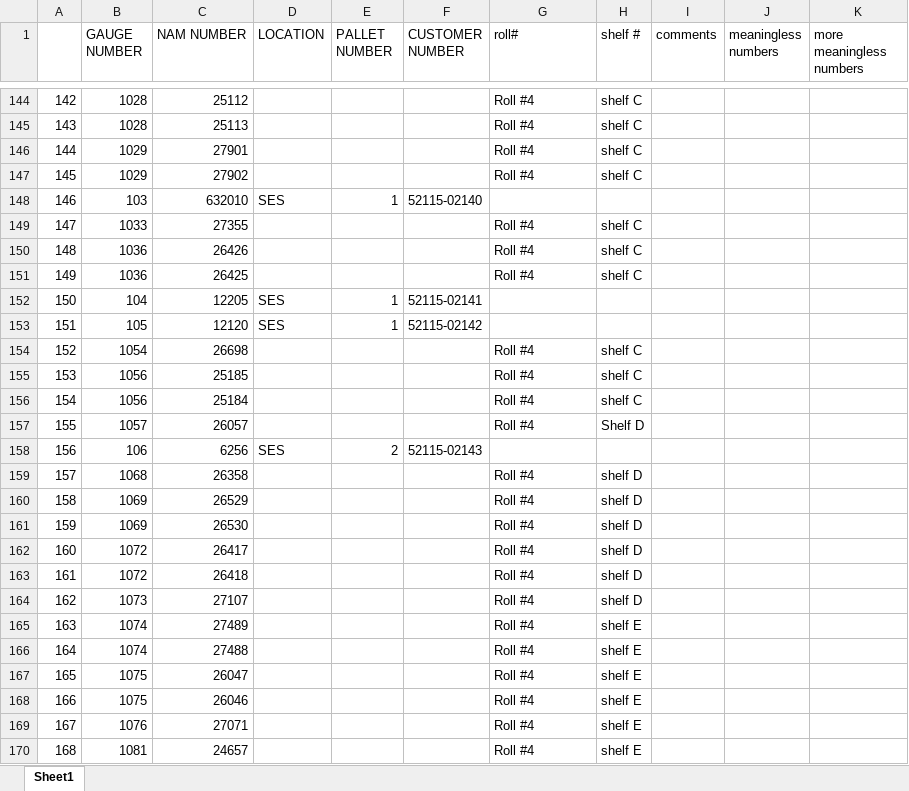
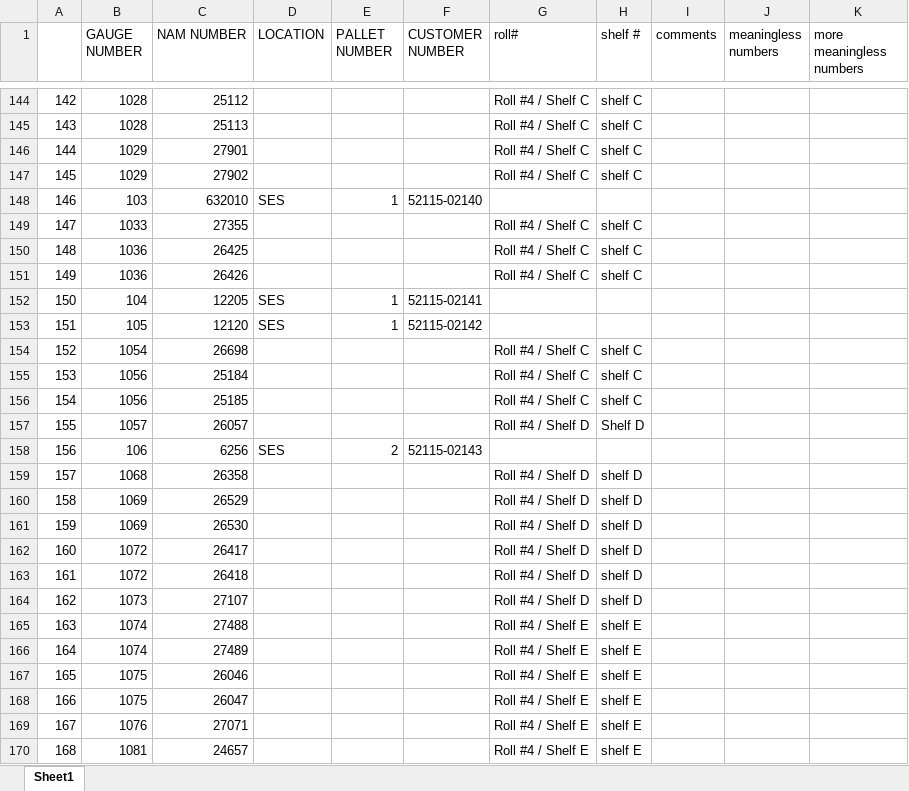
Before and after one commit to Xerxes979/GaugeNamProject, an Excel workbook: DummySheet2.xlsx, sheet Sheet1, drawn as a sheet; only a part is shown, gaps mark what is left out; values as stored, in another font and other column widths than the file's, no cell formats; the diff covers the shown part only; the diff names each change by its address in the sheet, - before the commit and + after, or states it on an @@ line.

```diff
--- a/DummySheet2.xlsx (sheet Sheet1)
+++ b/DummySheet2.xlsx (sheet Sheet1)
-G144:G147 (roll#): Roll #4
+G144:G147 (roll#): Roll #4 / Shelf C
-G149:G151 (roll#): Roll #4
+G149:G151 (roll#): Roll #4 / Shelf C
-C150 (NAM NUMBER): 26426
+C150 (NAM NUMBER): 26425
-C151 (NAM NUMBER): 26425
+C151 (NAM NUMBER): 26426
-G154:G156 (roll#): Roll #4
+G154:G156 (roll#): Roll #4 / Shelf C
-C155 (NAM NUMBER): 25185
+C155 (NAM NUMBER): 25184
-C156 (NAM NUMBER): 25184
+C156 (NAM NUMBER): 25185
-G157 (roll#): Roll #4
+G157 (roll#): Roll #4 / Shelf D
-G159:G164 (roll#): Roll #4
+G159:G164 (roll#): Roll #4 / Shelf D
-C165 (NAM NUMBER): 27489
+C165 (NAM NUMBER): 27488
-G165:G170 (roll#): Roll #4
+G165:G170 (roll#): Roll #4 / Shelf E
-C166 (NAM NUMBER): 27488
+C166 (NAM NUMBER): 27489
-C167 (NAM NUMBER): 26047
+C167 (NAM NUMBER): 26046
-C168 (NAM NUMBER): 26046
+C168 (NAM NUMBER): 26047
```
Also changed, not shown: 12 added rows, 14 removed rows, 23 moved rows, 499 edited cells and row numbers in column A elsewhere in this sheet, cell formats, DummySheet.xlsx, 1 other file.
